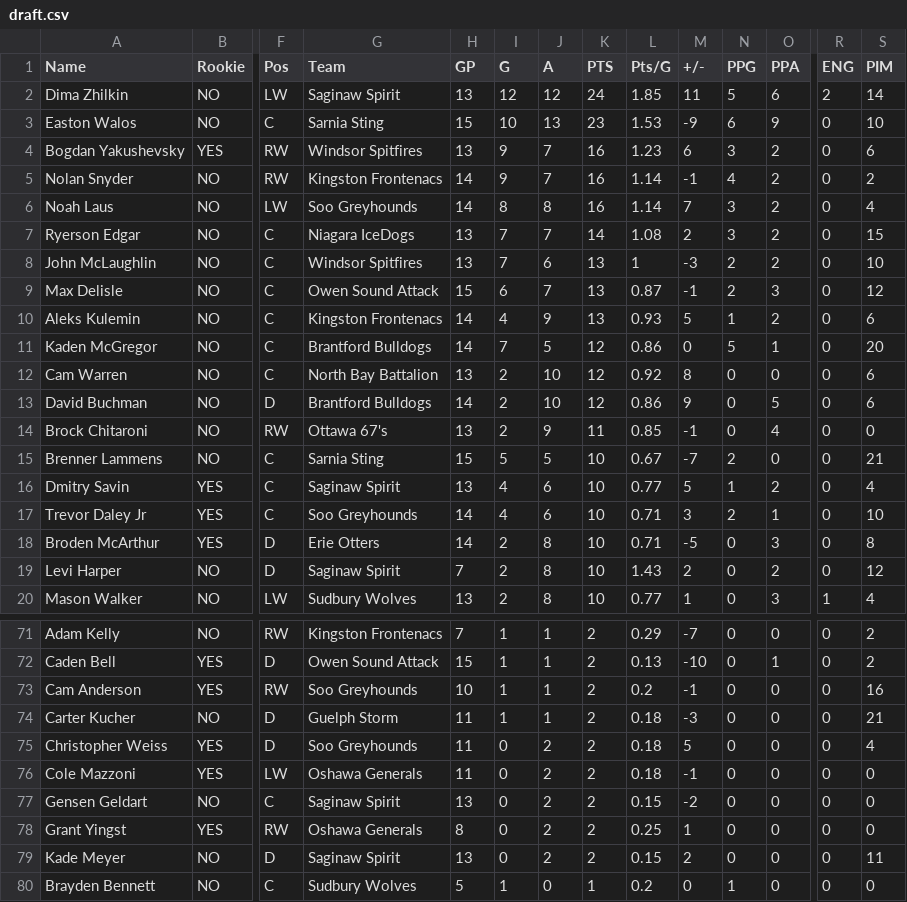
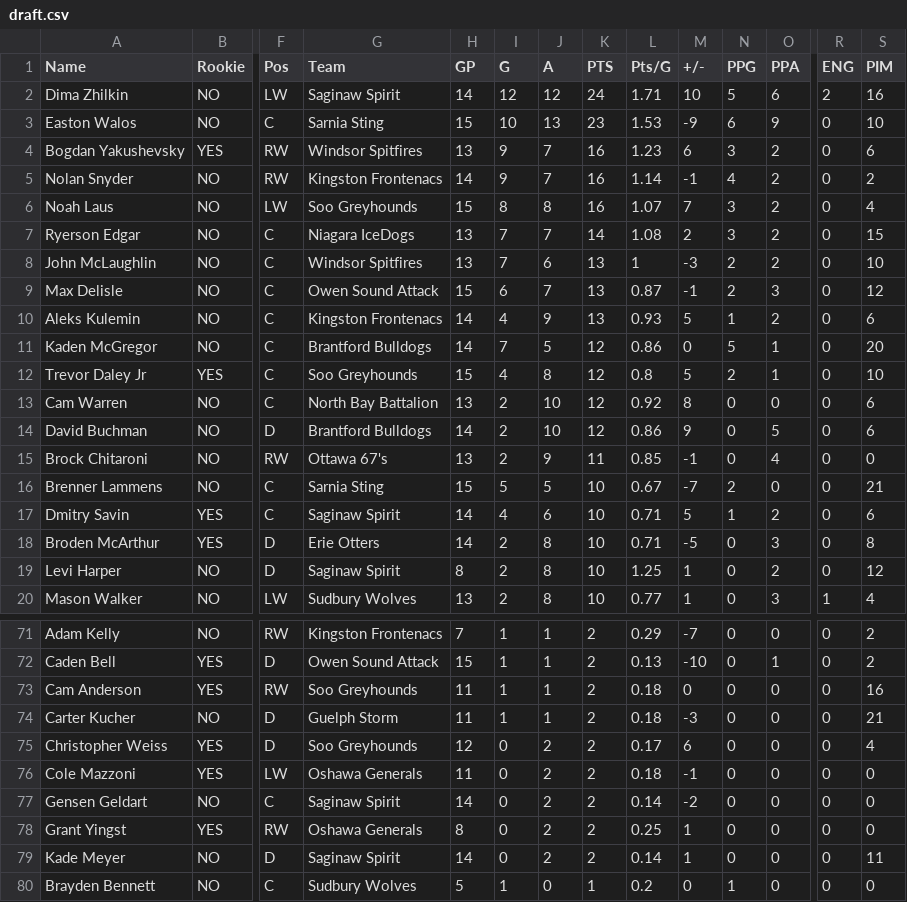
Before and after one commit to NoahCornish/OHLDataHub, a CSV file: data/current/draft.csv, drawn as a sheet; only a part is shown, gaps mark what is left out; removed rows and columns are numbered as before the commit, all else as after; rows hold the shown columns only; the diff covers the shown part only; the diff names each change by its address in the sheet, - before the commit and + after, or states it on an @@ line.

```diff
--- a/data/current/draft.csv
+++ b/data/current/draft.csv
-H2 (GP): 13
+H2 (GP): 14
-L2 (Pts/G): 1.85
+L2 (Pts/G): 1.71
-M2 (+/-): 11
+M2 (+/-): 10
-S2 (PIM): 14
+S2 (PIM): 16
-H6 (GP): 14
+H6 (GP): 15
-L6 (Pts/G): 1.14
+L6 (Pts/G): 1.07
+row 12: Trevor Daley Jr | YES | C | Soo Greyhounds | 15 | 4 | 8 | 12 | 0.8 | 5 | 2 | 1 | 0 | 10
-H17 (GP): 13
+H17 (GP): 14
-L17 (Pts/G): 0.77
+L17 (Pts/G): 0.71
-S17 (PIM): 4
+S17 (PIM): 6
-row 17: Trevor Daley Jr | YES | C | Soo Greyhounds | 14 | 4 | 6 | 10 | 0.71 | 3 | 2 | 1 | 0 | 10
-H19 (GP): 7
+H19 (GP): 8
-L19 (Pts/G): 1.43
+L19 (Pts/G): 1.25
-M19 (+/-): 2
+M19 (+/-): 1
-H73 (GP): 10
+H73 (GP): 11
-L73 (Pts/G): 0.2
+L73 (Pts/G): 0.18
-M73 (+/-): -1
+M73 (+/-): 0
-H75 (GP): 11
+H75 (GP): 12
-L75 (Pts/G): 0.18
+L75 (Pts/G): 0.17
-M75 (+/-): 5
+M75 (+/-): 6
-H77 (GP): 13
+H77 (GP): 14
-L77 (Pts/G): 0.15
+L77 (Pts/G): 0.14
-H79 (GP): 13
+H79 (GP): 14
-L79 (Pts/G): 0.15
+L79 (Pts/G): 0.14
-M79 (+/-): 2
+M79 (+/-): 1
```
Also changed, not shown: 8 edited cells elsewhere in this file, data/current/ev.csv, data/current/goalies.csv, 5 other files.
